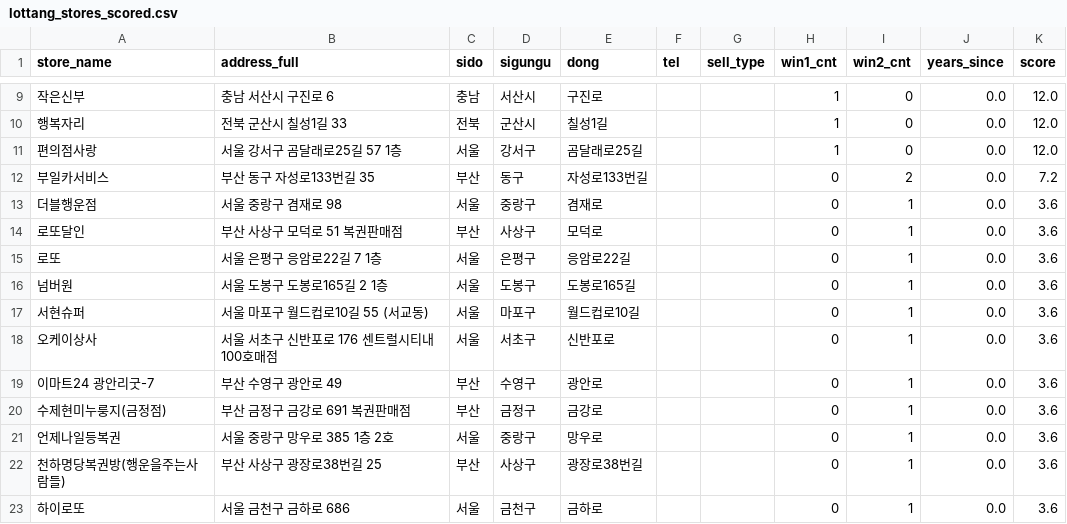
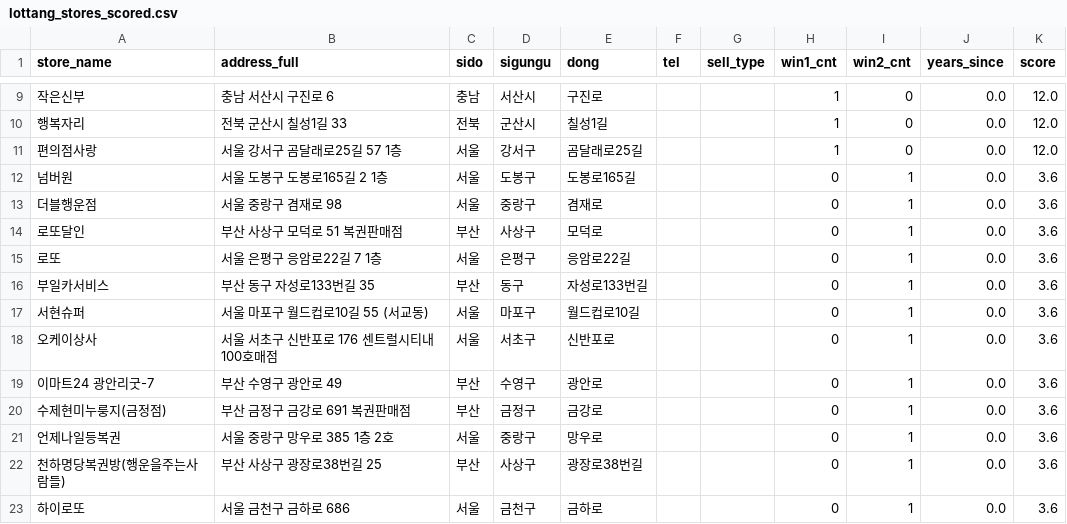
Before and after one commit to Hogal-Lee/lottang-mvp, a CSV file: web/data/lottang_stores_scored.csv, drawn as a sheet; only a part is shown, gaps mark what is left out.

```diff
--- a/web/data/lottang_stores_scored.csv
+++ b/web/data/lottang_stores_scored.csv
@@ -11,3 +11,3 @@ store_name,address_full,sido,sigungu,dong,tel,sell_type,win1_cnt,win2_cnt,years_
 편의점사랑,서울 강서구 곰달래로25길 57 1층,서울,강서구,곰달래로25길,,,1,0,0.0,12.0
-부일카서비스,부산 동구 자성로133번길 35,부산,동구,자성로133번길,,,0,2,0.0,7.2
+넘버원,서울 도봉구 도봉로165길 2 1층,서울,도봉구,도봉로165길,,,0,1,0.0,3.6
 더블행운점,서울 중랑구 겸재로 98,서울,중랑구,겸재로,,,0,1,0.0,3.6
@@ -15,3 +15,3 @@ store_name,address_full,sido,sigungu,dong,tel,sell_type,win1_cnt,win2_cnt,years_
 로또,서울 은평구 응암로22길 7 1층,서울,은평구,응암로22길,,,0,1,0.0,3.6
-넘버원,서울 도봉구 도봉로165길 2 1층,서울,도봉구,도봉로165길,,,0,1,0.0,3.6
+부일카서비스,부산 동구 자성로133번길 35,부산,동구,자성로133번길,,,0,1,0.0,3.6
 서현슈퍼,서울 마포구 월드컵로10길 55 (서교동),서울,마포구,월드컵로10길,,,0,1,0.0,3.6
```
Also changed, not shown: web/data/lottang_stores_geo.csv.
